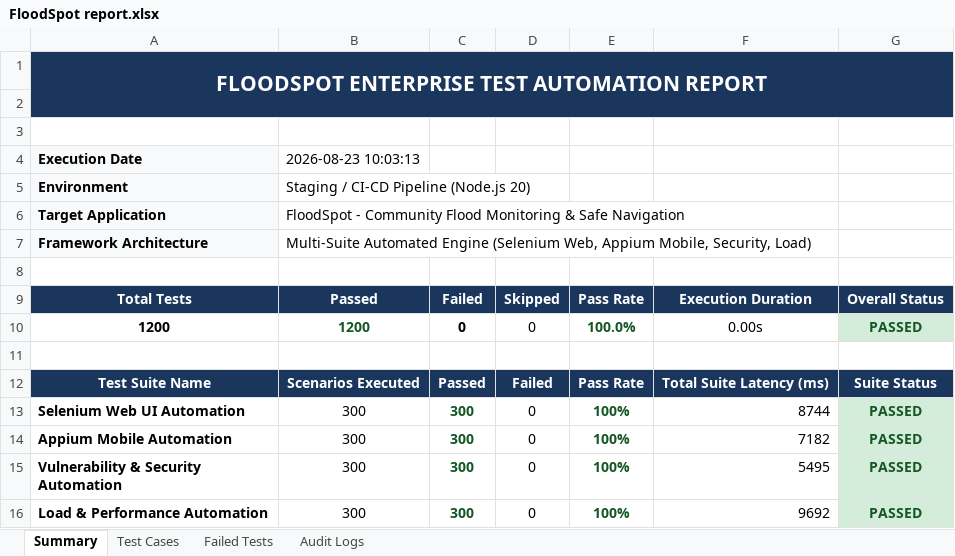
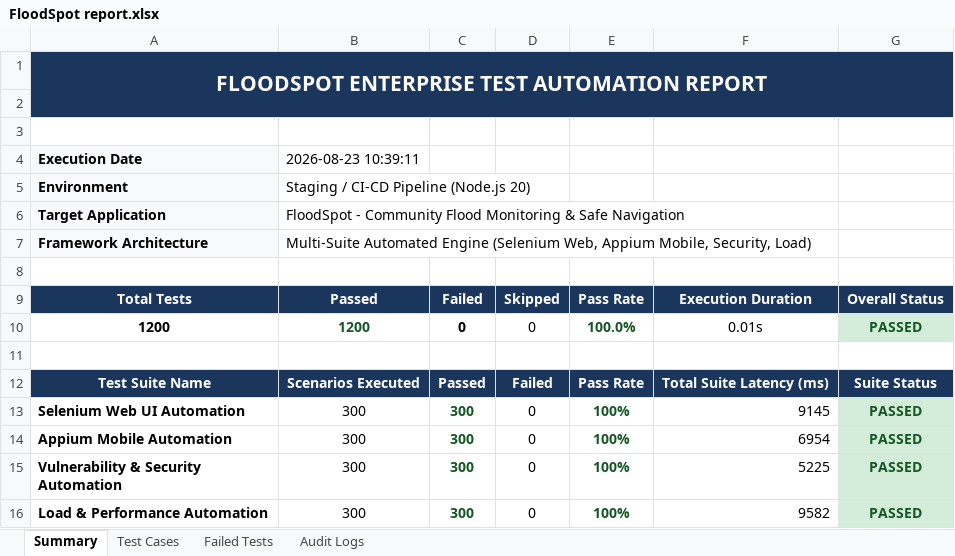
Before and after one commit to JagadeeshGk-2004/FloodSpot, an Excel workbook: testing/reports/FloodSpot report.xlsx, sheet Summary, drawn as a sheet; values as stored, in another font and other column widths than the file's, no borders; the diff names each change by its address in the sheet, - before the commit and + after, or states it on an @@ line.

```diff
--- a/testing/reports/FloodSpot report.xlsx (sheet Summary)
+++ b/testing/reports/FloodSpot report.xlsx (sheet Summary)
-B4: 2026-08-23 10:03:13
+B4: 2026-08-23 10:39:11
-F10: 0.00s
+F10: 0.01s
-F13: 8744
+F13: 9145
-F14: 7182
+F14: 6954
-F15: 5495
+F15: 5225
-F16: 9692
+F16: 9582
```
Also changed, not shown: sheet Audit Logs, sheet Test Cases.
